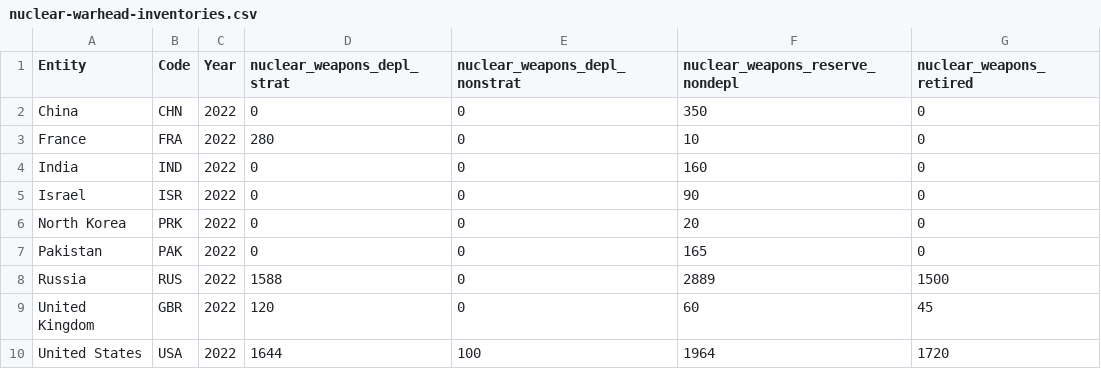
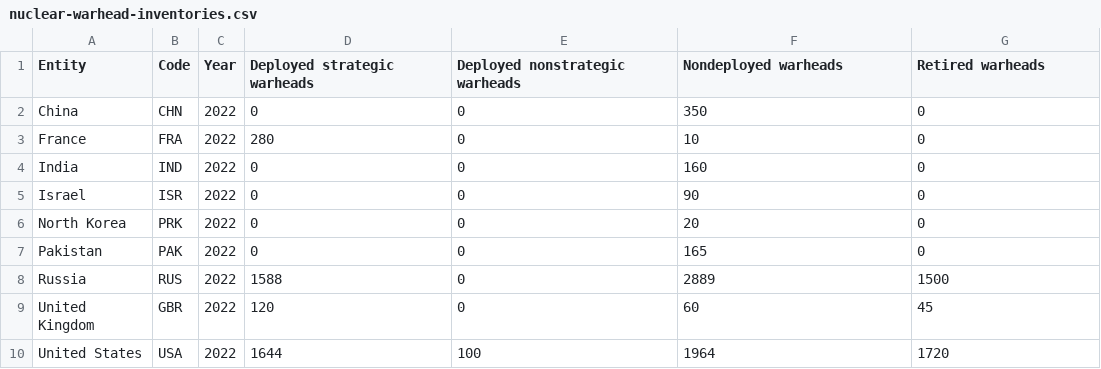
Before and after one commit to Angelataoab/nuclear-warhead-inventories, a CSV file: nuclear-warhead-inventories.csv, drawn as a sheet.

Commit message:
Update nuclear-warhead-inventories.csv

```diff
--- a/nuclear-warhead-inventories.csv
+++ b/nuclear-warhead-inventories.csv
@@ -1,2 +1,2 @@
-Entity,Code,Year,nuclear_weapons_depl_strat,nuclear_weapons_depl_nonstrat,nuclear_weapons_reserve_nondepl,nuclear_weapons_retired
+Entity,Code,Year,Deployed strategic warheads,Deployed nonstrategic warheads,Nondeployed warheads,Retired warheads
 China,CHN,2022,0,0,350,0
```
